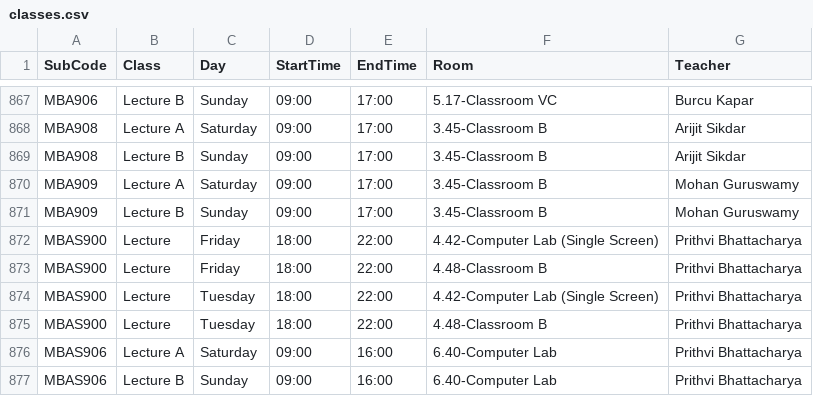
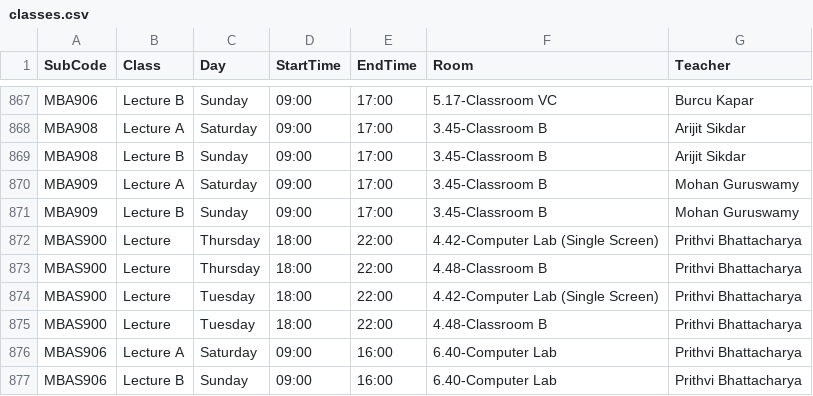
Before and after one commit to tahayparker/vacansee, a CSV file: public/classes.csv, drawn as a sheet; only a part is shown, gaps mark what is left out.

Commit message:
Update timetable CSV data [skip ci]

```diff
--- a/public/classes.csv
+++ b/public/classes.csv
@@ -871,4 +871,4 @@ MBA909,Lecture A,Saturday,09:00,17:00,3.45-Classroom B,Mohan Guruswamy
 MBA909,Lecture B,Sunday,09:00,17:00,3.45-Classroom B,Mohan Guruswamy
-MBAS900,Lecture,Friday,18:00,22:00,4.42-Computer Lab (Single Screen),Prithvi Bhattacharya
-MBAS900,Lecture,Friday,18:00,22:00,4.48-Classroom B,Prithvi Bhattacharya
+MBAS900,Lecture,Thursday,18:00,22:00,4.42-Computer Lab (Single Screen),Prithvi Bhattacharya
+MBAS900,Lecture,Thursday,18:00,22:00,4.48-Classroom B,Prithvi Bhattacharya
 MBAS900,Lecture,Tuesday,18:00,22:00,4.42-Computer Lab (Single Screen),Prithvi Bhattacharya
```
